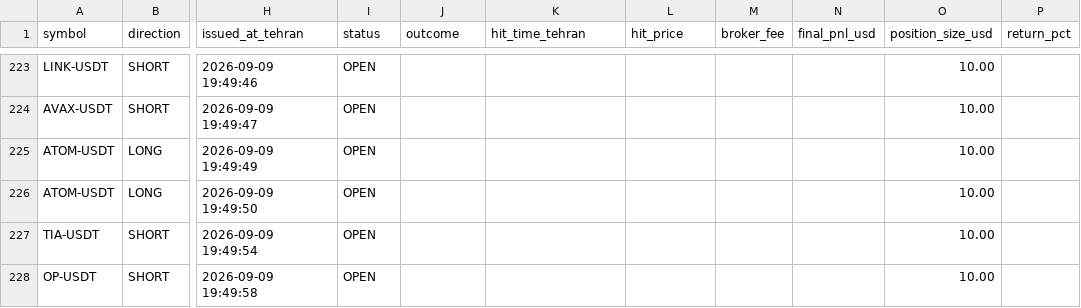
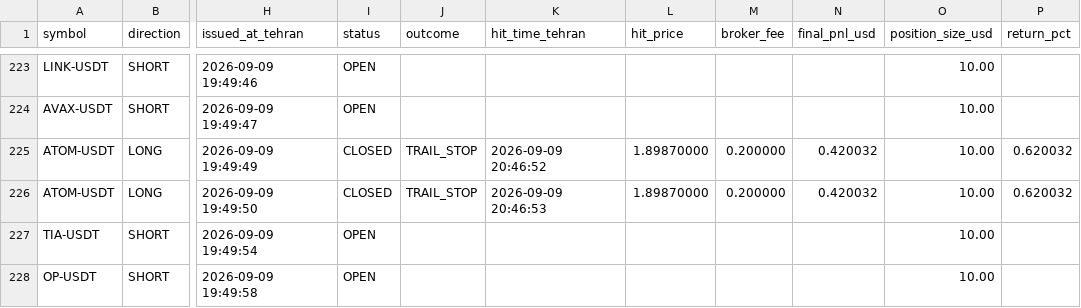
Before and after one commit to khosroabadi-Soft/Titan-Signal, a CSV file: data/signals/2026-09-09.csv, drawn as a sheet; only a part is shown, gaps mark what is left out; the diff names each change by its address in the sheet, - before the commit and + after, or states it on an @@ line.

```diff
--- a/data/signals/2026-09-09.csv
+++ b/data/signals/2026-09-09.csv
-I225:I226 (status): OPEN
+I225:I226 (status): CLOSED
-J225:J226 (outcome): (empty)
+J225:J226 (outcome): TRAIL_STOP
-K225 (hit_time_tehran): (empty)
+K225 (hit_time_tehran): 2026-09-09 20:46:52
-L225:L226 (hit_price): (empty)
+L225:L226 (hit_price): 1.89870000
-M225:M226 (broker_fee): (empty)
+M225:M226 (broker_fee): 0.200000
-N225:N226 (final_pnl_usd): (empty)
+N225:N226 (final_pnl_usd): 0.420032
-P225:P226 (return_pct): (empty)
+P225:P226 (return_pct): 0.620032
-K226 (hit_time_tehran): (empty)
+K226 (hit_time_tehran): 2026-09-09 20:46:53
```
